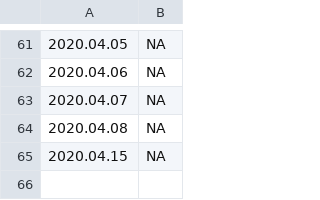
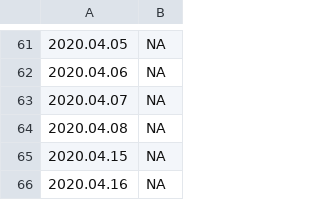
Before and after one commit to bdekoz/FNPRMS-results, a CSV file: pixel_4_xl-fenix-nightly-ha-results.csv, drawn as a sheet; only a part is shown, gaps mark what is left out; the diff names each change by its address in the sheet, - before the commit and + after, or states it on an @@ line.

```diff
--- a/pixel_4_xl-fenix-nightly-ha-results.csv
+++ b/pixel_4_xl-fenix-nightly-ha-results.csv
+row 66: 2020.04.16 | NA
```
Also changed, not shown: pixel_4_xl-fenix-nightly-al-results.csv, pixel_4_xl-fenix-nightly-hanoob-results.csv, 17 other files.
